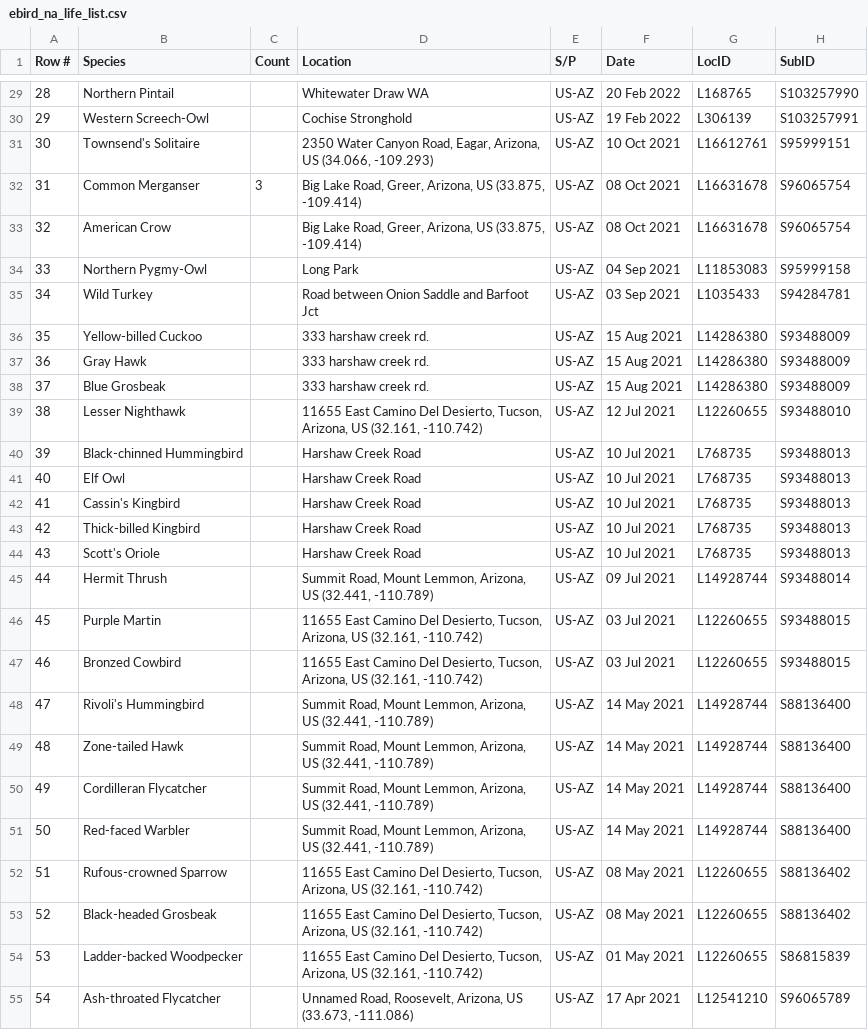
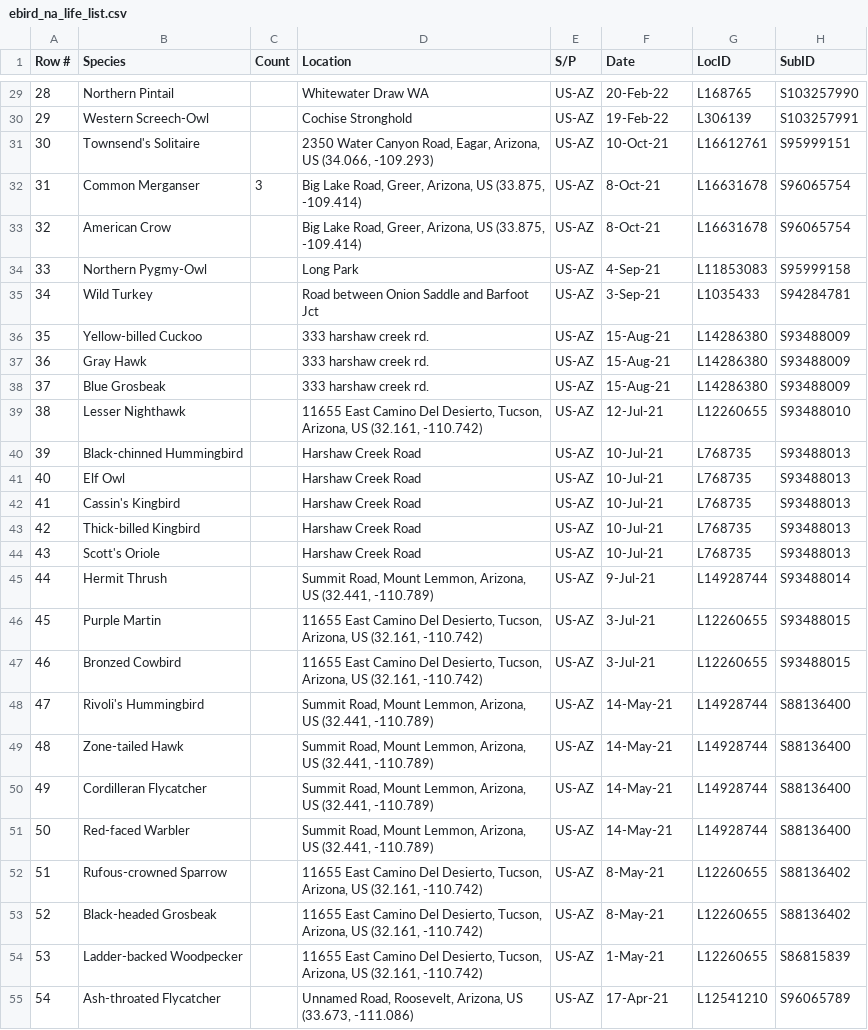
Before and after one commit to GabySamaniego/LifeR-Gaby-Matt, a CSV file: data/ebird_na_life_list.csv, drawn as a sheet; only a part is shown, gaps mark what is left out; the diff covers the shown part only.

```diff
--- a/data/ebird_na_life_list.csv
+++ b/data/ebird_na_life_list.csv
@@ -29,27 +29,27 @@ Row #,Species,Count,Location,S/P,Date,LocID,SubID
-28,Northern Pintail,,Whitewater Draw WA,US-AZ,20 Feb 2022,L168765,S103257990
-29,Western Screech-Owl,,Cochise Stronghold,US-AZ,19 Feb 2022,L306139,S103257991
-30,Townsend's Solitaire,,"2350 Water Canyon Road, Eagar, Arizona, US (34.066, -109.293)",US-AZ,10 Oct 2021,L16612761,S95999151
-31,Common Merganser,3,"Big Lake Road, Greer, Arizona, US (33.875, -109.414)",US-AZ,08 Oct 2021,L16631678,S96065754
-32,American Crow,,"Big Lake Road, Greer, Arizona, US (33.875, -109.414)",US-AZ,08 Oct 2021,L16631678,S96065754
-33,Northern Pygmy-Owl,,Long Park,US-AZ,04 Sep 2021,L11853083,S95999158
-34,Wild Turkey,,Road between Onion Saddle and Barfoot Jct,US-AZ,03 Sep 2021,L1035433,S94284781
-35,Yellow-billed Cuckoo,,333 harshaw creek rd.,US-AZ,15 Aug 2021,L14286380,S93488009
-36,Gray Hawk,,333 harshaw creek rd.,US-AZ,15 Aug 2021,L14286380,S93488009
-37,Blue Grosbeak,,333 harshaw creek rd.,US-AZ,15 Aug 2021,L14286380,S93488009
-38,Lesser Nighthawk,,"11655 East Camino Del Desierto, Tucson, Arizona, US (32.161, -110.742)",US-AZ,12 Jul 2021,L12260655,S93488010
-39,Black-chinned Hummingbird,,Harshaw Creek Road,US-AZ,10 Jul 2021,L768735,S93488013
-40,Elf Owl,,Harshaw Creek Road,US-AZ,10 Jul 2021,L768735,S93488013
-41,Cassin's Kingbird,,Harshaw Creek Road,US-AZ,10 Jul 2021,L768735,S93488013
-42,Thick-billed Kingbird,,Harshaw Creek Road,US-AZ,10 Jul 2021,L768735,S93488013
-43,Scott's Oriole,,Harshaw Creek Road,US-AZ,10 Jul 2021,L768735,S93488013
-44,Hermit Thrush,,"Summit Road, Mount Lemmon, Arizona, US (32.441, -110.789)",US-AZ,09 Jul 2021,L14928744,S93488014
-45,Purple Martin,,"11655 East Camino Del Desierto, Tucson, Arizona, US (32.161, -110.742)",US-AZ,03 Jul 2021,L12260655,S93488015
-46,Bronzed Cowbird,,"11655 East Camino Del Desierto, Tucson, Arizona, US (32.161, -110.742)",US-AZ,03 Jul 2021,L12260655,S93488015
-47,Rivoli's Hummingbird,,"Summit Road, Mount Lemmon, Arizona, US (32.441, -110.789)",US-AZ,14 May 2021,L14928744,S88136400
-48,Zone-tailed Hawk,,"Summit Road, Mount Lemmon, Arizona, US (32.441, -110.789)",US-AZ,14 May 2021,L14928744,S88136400
-49,Cordilleran Flycatcher,,"Summit Road, Mount Lemmon, Arizona, US (32.441, -110.789)",US-AZ,14 May 2021,L14928744,S88136400
-50,Red-faced Warbler,,"Summit Road, Mount Lemmon, Arizona, US (32.441, -110.789)",US-AZ,14 May 2021,L14928744,S88136400
-51,Rufous-crowned Sparrow,,"11655 East Camino Del Desierto, Tucson, Arizona, US (32.161, -110.742)",US-AZ,08 May 2021,L12260655,S88136402
-52,Black-headed Grosbeak,,"11655 East Camino Del Desierto, Tucson, Arizona, US (32.161, -110.742)",US-AZ,08 May 2021,L12260655,S88136402
-53,Ladder-backed Woodpecker,,"11655 East Camino Del Desierto, Tucson, Arizona, US (32.161, -110.742)",US-AZ,01 May 2021,L12260655,S86815839
-54,Ash-throated Flycatcher,,"Unnamed Road, Roosevelt, Arizona, US (33.673, -111.086)",US-AZ,17 Apr 2021,L12541210,S96065789
+28,Northern Pintail,,Whitewater Draw WA,US-AZ,20-Feb-22,L168765,S103257990
+29,Western Screech-Owl,,Cochise Stronghold,US-AZ,19-Feb-22,L306139,S103257991
+30,Townsend's Solitaire,,"2350 Water Canyon Road, Eagar, Arizona, US (34.066, -109.293)",US-AZ,10-Oct-21,L16612761,S95999151
+31,Common Merganser,3,"Big Lake Road, Greer, Arizona, US (33.875, -109.414)",US-AZ,8-Oct-21,L16631678,S96065754
+32,American Crow,,"Big Lake Road, Greer, Arizona, US (33.875, -109.414)",US-AZ,8-Oct-21,L16631678,S96065754
+33,Northern Pygmy-Owl,,Long Park,US-AZ,4-Sep-21,L11853083,S95999158
+34,Wild Turkey,,Road between Onion Saddle and Barfoot Jct,US-AZ,3-Sep-21,L1035433,S94284781
+35,Yellow-billed Cuckoo,,333 harshaw creek rd.,US-AZ,15-Aug-21,L14286380,S93488009
+36,Gray Hawk,,333 harshaw creek rd.,US-AZ,15-Aug-21,L14286380,S93488009
+37,Blue Grosbeak,,333 harshaw creek rd.,US-AZ,15-Aug-21,L14286380,S93488009
+38,Lesser Nighthawk,,"11655 East Camino Del Desierto, Tucson, Arizona, US (32.161, -110.742)",US-AZ,12-Jul-21,L12260655,S93488010
+39,Black-chinned Hummingbird,,Harshaw Creek Road,US-AZ,10-Jul-21,L768735,S93488013
+40,Elf Owl,,Harshaw Creek Road,US-AZ,10-Jul-21,L768735,S93488013
+41,Cassin's Kingbird,,Harshaw Creek Road,US-AZ,10-Jul-21,L768735,S93488013
+42,Thick-billed Kingbird,,Harshaw Creek Road,US-AZ,10-Jul-21,L768735,S93488013
+43,Scott's Oriole,,Harshaw Creek Road,US-AZ,10-Jul-21,L768735,S93488013
+44,Hermit Thrush,,"Summit Road, Mount Lemmon, Arizona, US (32.441, -110.789)",US-AZ,9-Jul-21,L14928744,S93488014
+45,Purple Martin,,"11655 East Camino Del Desierto, Tucson, Arizona, US (32.161, -110.742)",US-AZ,3-Jul-21,L12260655,S93488015
+46,Bronzed Cowbird,,"11655 East Camino Del Desierto, Tucson, Arizona, US (32.161, -110.742)",US-AZ,3-Jul-21,L12260655,S93488015
+47,Rivoli's Hummingbird,,"Summit Road, Mount Lemmon, Arizona, US (32.441, -110.789)",US-AZ,14-May-21,L14928744,S88136400
+48,Zone-tailed Hawk,,"Summit Road, Mount Lemmon, Arizona, US (32.441, -110.789)",US-AZ,14-May-21,L14928744,S88136400
+49,Cordilleran Flycatcher,,"Summit Road, Mount Lemmon, Arizona, US (32.441, -110.789)",US-AZ,14-May-21,L14928744,S88136400
+50,Red-faced Warbler,,"Summit Road, Mount Lemmon, Arizona, US (32.441, -110.789)",US-AZ,14-May-21,L14928744,S88136400
+51,Rufous-crowned Sparrow,,"11655 East Camino Del Desierto, Tucson, Arizona, US (32.161, -110.742)",US-AZ,8-May-21,L12260655,S88136402
+52,Black-headed Grosbeak,,"11655 East Camino Del Desierto, Tucson, Arizona, US (32.161, -110.742)",US-AZ,8-May-21,L12260655,S88136402
+53,Ladder-backed Woodpecker,,"11655 East Camino Del Desierto, Tucson, Arizona, US (32.161, -110.742)",US-AZ,1-May-21,L12260655,S86815839
+54,Ash-throated Flycatcher,,"Unnamed Road, Roosevelt, Arizona, US (33.673, -111.086)",US-AZ,17-Apr-21,L12541210,S96065789
```
Also changed, not shown: 140 edited cells elsewhere in this file, 4 other files.
